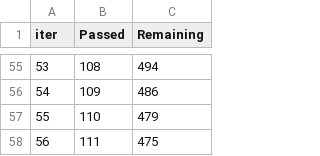
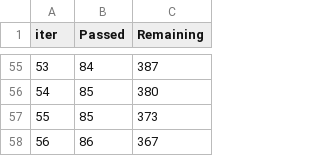
Before and after one commit to adrienbelanger/bot_or_not_McHacks_2026, a TSV file: catboost_info/time_left.tsv, drawn as a sheet; only a part is shown, gaps mark what is left out; the diff covers the shown part only.

```diff
--- a/catboost_info/time_left.tsv
+++ b/catboost_info/time_left.tsv
@@ -55,4 +55,4 @@ iter	Passed	Remaining
-53	108	494
-54	109	486
-55	110	479
-56	111	475
+53	84	387
+54	85	380
+55	85	373
+56	86	367
```
Also changed, not shown: 106 edited cells elsewhere in this file, 4 other files.
